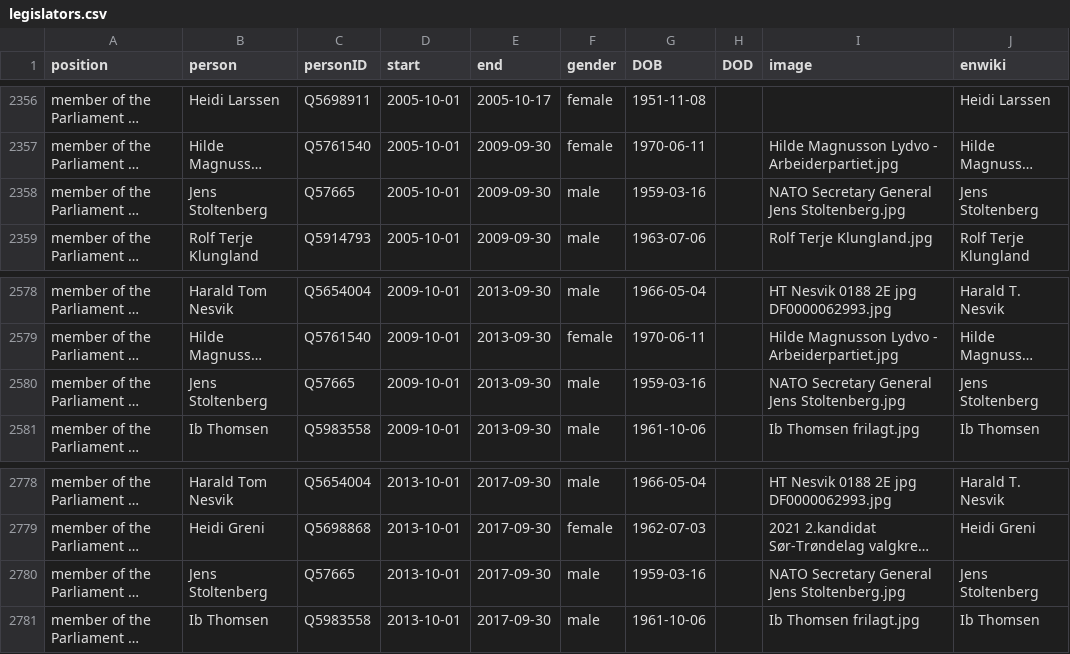
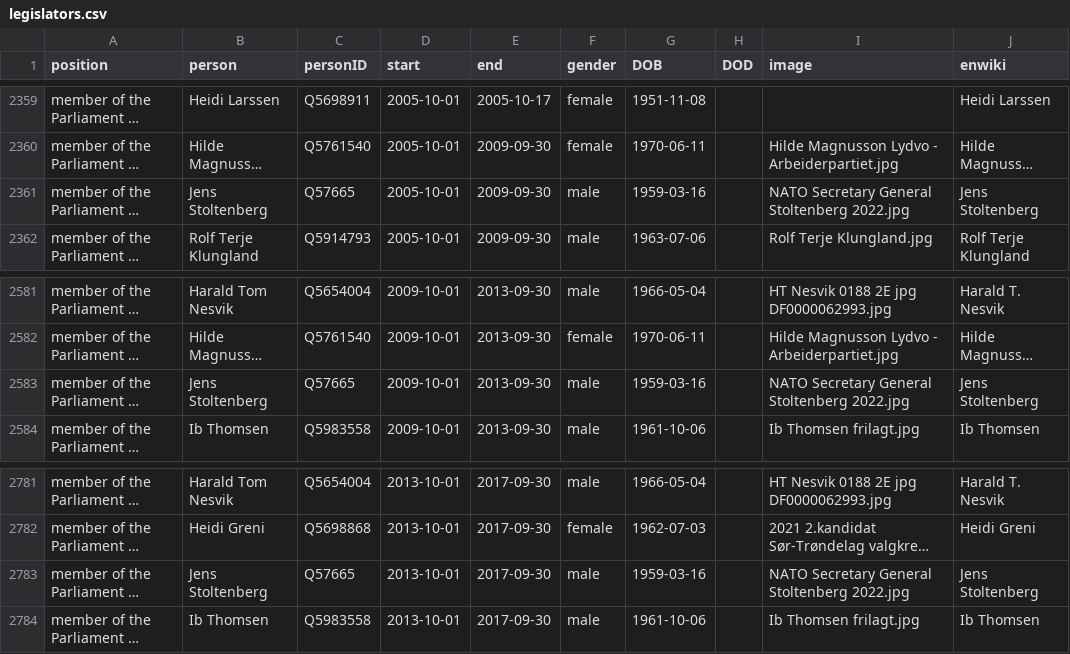
Before and after one commit to every-politician-scrapers/norway-cabinet, a CSV file: html/legislators.csv, drawn as a sheet; only a part is shown, gaps mark what is left out; long unchanged cells end in …; addresses are those after the commit; the diff covers the shown part only; the diff names each change by its address in the sheet, - before the commit and + after, or states it on an @@ line.

```diff
--- a/html/legislators.csv
+++ b/html/legislators.csv
-I2361 (image): NATO Secretary General Jens Stoltenberg.jpg
+I2361 (image): NATO Secretary General Stoltenberg 2022.jpg
-I2583 (image): NATO Secretary General Jens Stoltenberg.jpg
+I2583 (image): NATO Secretary General Stoltenberg 2022.jpg
-I2783 (image): NATO Secretary General Jens Stoltenberg.jpg
+I2783 (image): NATO Secretary General Stoltenberg 2022.jpg
```
Also changed, not shown: 3 added rows and 2 edited cells elsewhere in this file, html/holders21.csv.
